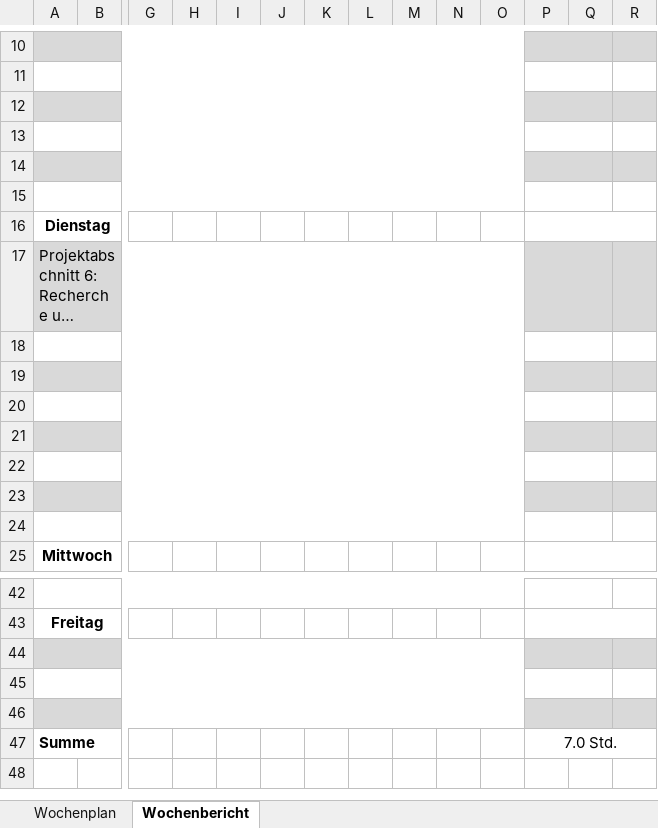
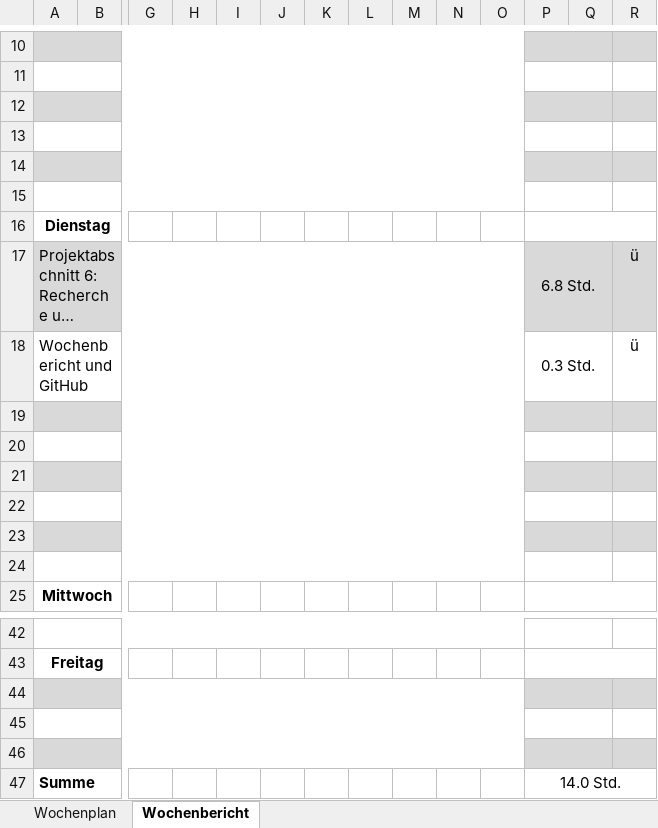
Before and after one commit to JellefAbbenseth/schoolProject, an Excel workbook: Documents/Wochenplan und -bericht/Orga_Wochenplan_KW35.xlsx, sheet Wochenbericht, drawn as a sheet; only a part is shown, gaps mark what is left out; long unchanged cells end in …; values as stored, in another font and other column widths than the file's, no borders; rows hold the shown columns only; the diff names each change by its address in the sheet, - before the commit and + after, or states it on an @@ line.

Commit message:
Wochenbericht aktuell

```diff
--- a/Documents/Wochenplan und -bericht/Orga_Wochenplan_KW35.xlsx (sheet Wochenbericht)
+++ b/Documents/Wochenplan und -bericht/Orga_Wochenplan_KW35.xlsx (sheet Wochenbericht)
-P17: (empty)
+P17: 6.8 Std.
-R17: (empty)
+R17: ü
-row 18: (empty)
+row 18: Wochenbericht und GitHub |  |  |  |  |  |  |  |  |  |  | 0.3 Std. |  | ü
-P47: 7.0 Std.
+P47: 14.0 Std.
```
